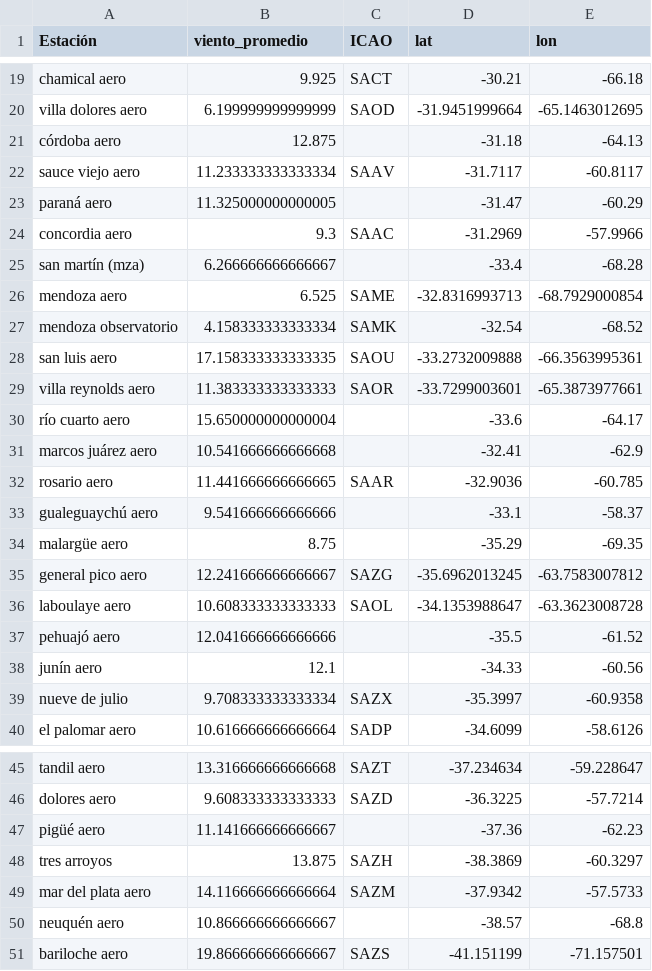
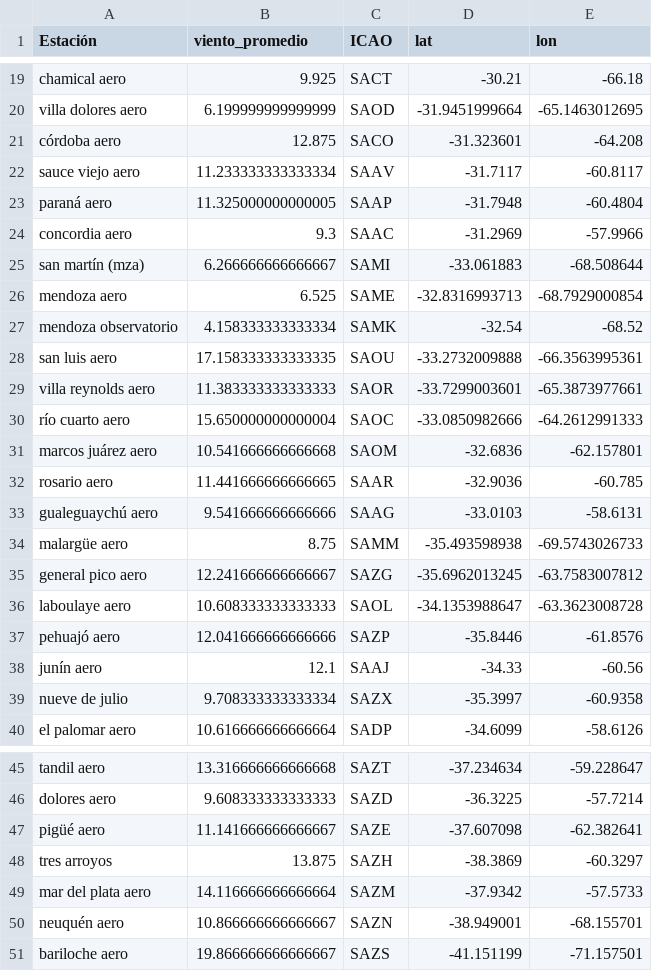
Before and after one commit to jeredeldo/Proyecto_Final_TUP, a CSV file: estaciones_con_coordenadas_validas.csv, drawn as a sheet; only a part is shown, gaps mark what is left out; the diff covers the shown part only.

```diff
--- a/estaciones_con_coordenadas_validas.csv
+++ b/estaciones_con_coordenadas_validas.csv
@@ -21 +21 @@ villa dolores aero,6.199999999999999,SAOD
-córdoba aero,12.875,,-31.18,-64.13
+córdoba aero,12.875,SACO,-31.323601,-64.208
@@ -23 +23 @@ sauce viejo aero,11.233333333333334,SAAV
-paraná aero,11.325000000000005,,-31.47,-60.29
+paraná aero,11.325000000000005,SAAP,-31.7948,-60.4804
@@ -25 +25 @@ concordia aero,9.3,SAAC
-san martín (mza),6.266666666666667,,-33.4,-68.28
+san martín (mza),6.266666666666667,SAMI,-33.061883,-68.508644
@@ -30,2 +30,2 @@ villa reynolds aero,11.383333333333333,SAOR
-río cuarto aero,15.650000000000004,,-33.6,-64.17
-marcos juárez aero,10.541666666666668,,-32.41,-62.9
+río cuarto aero,15.650000000000004,SAOC,-33.0850982666,-64.2612991333
+marcos juárez aero,10.541666666666668,SAOM,-32.6836,-62.157801
@@ -33,2 +33,2 @@ rosario aero,11.441666666666665,SAAR
-gualeguaychú aero,9.541666666666666,,-33.1,-58.37
-malargüe aero,8.75,,-35.29,-69.35
+gualeguaychú aero,9.541666666666666,SAAG,-33.0103,-58.6131
+malargüe aero,8.75,SAMM,-35.493598938,-69.5743026733
@@ -37,2 +37,2 @@ laboulaye aero,10.608333333333333,SAOL
-pehuajó aero,12.041666666666666,,-35.5,-61.52
-junín aero,12.1,,-34.33,-60.56
+pehuajó aero,12.041666666666666,SAZP,-35.8446,-61.8576
+junín aero,12.1,SAAJ,-34.33,-60.56
@@ -47 +47 @@ dolores aero,9.608333333333333,SAZD
-pigüé aero,11.141666666666667,,-37.36,-62.23
+pigüé aero,11.141666666666667,SAZE,-37.607098,-62.382641
@@ -50 +50 @@ mar del plata aero,14.116666666666664,SAZM
-neuquén aero,10.866666666666667,,-38.57,-68.8
+neuquén aero,10.866666666666667,SAZN,-38.949001,-68.155701
```
Also changed, not shown: 22 edited cells elsewhere in this file, estaciones_con_coordenadas.csv, 1 other file.
